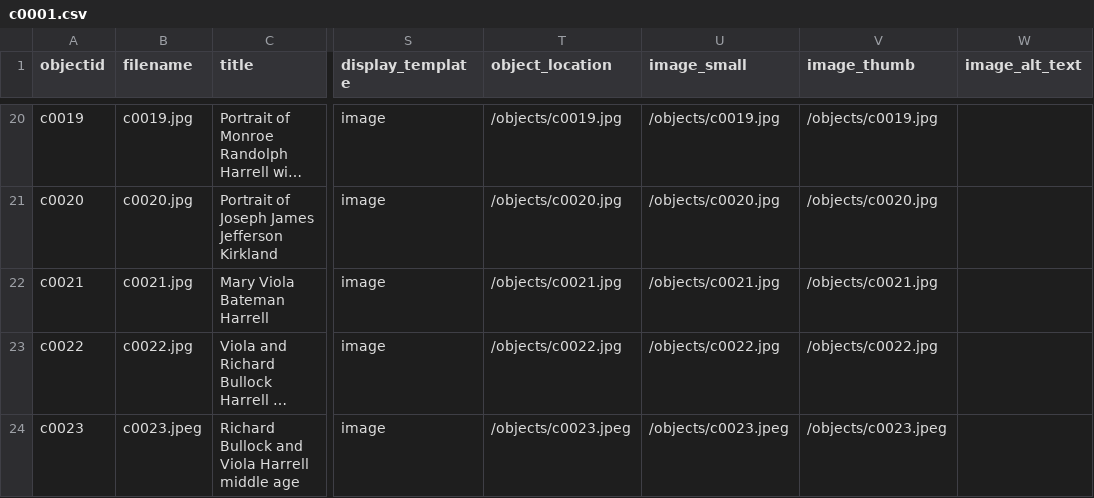
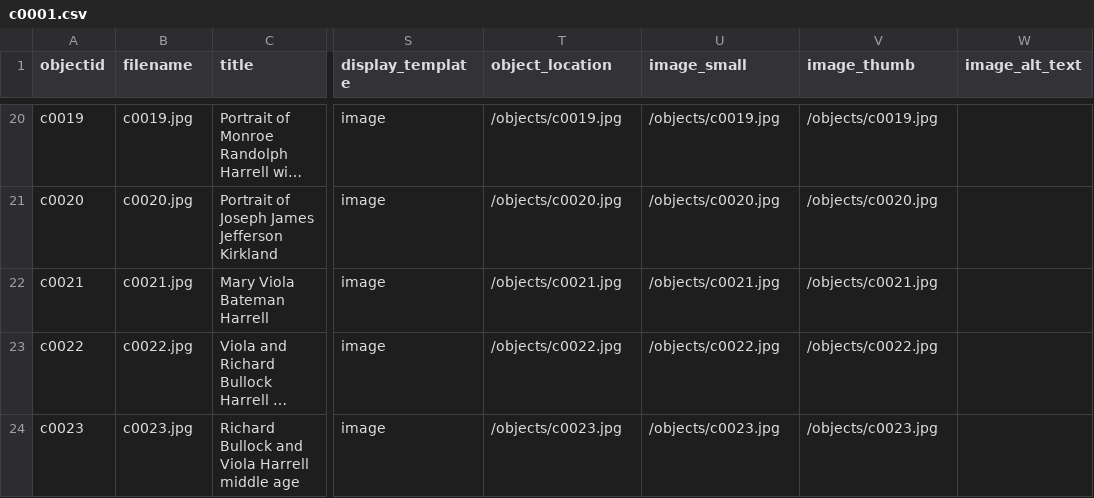
Before and after one commit to stargazer5585/Harrell-Shoemake, a CSV file: _data/c0001.csv, drawn as a sheet; only a part is shown, gaps mark what is left out; long unchanged cells end in …; the diff names each change by its address in the sheet, - before the commit and + after, or states it on an @@ line.

Commit message:
Add files via upload

```diff
--- a/_data/c0001.csv
+++ b/_data/c0001.csv
-B24 (filename): c0023.jpeg
+B24 (filename): c0023.jpg
-T24 (object_location): /objects/c0023.jpeg
+T24 (object_location): /objects/c0023.jpg
-U24 (image_small): /objects/c0023.jpeg
+U24 (image_small): /objects/c0023.jpg
-V24 (image_thumb): /objects/c0023.jpeg
+V24 (image_thumb): /objects/c0023.jpg
```
